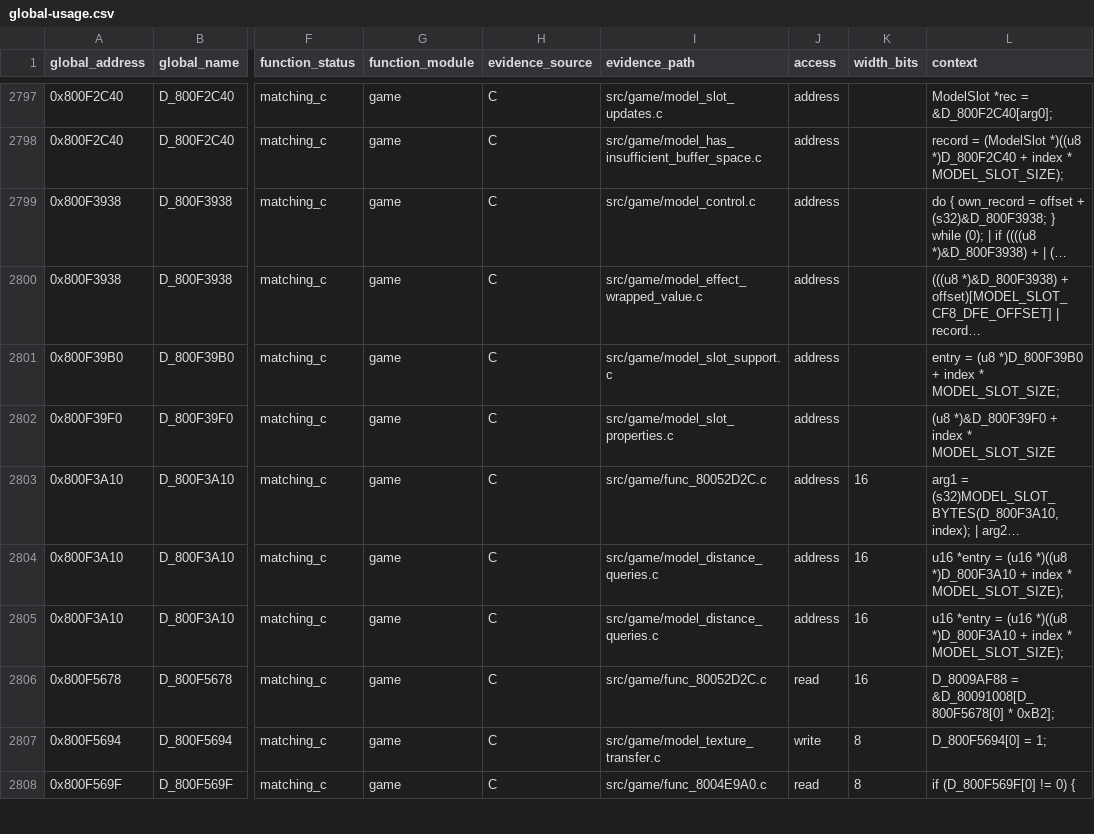
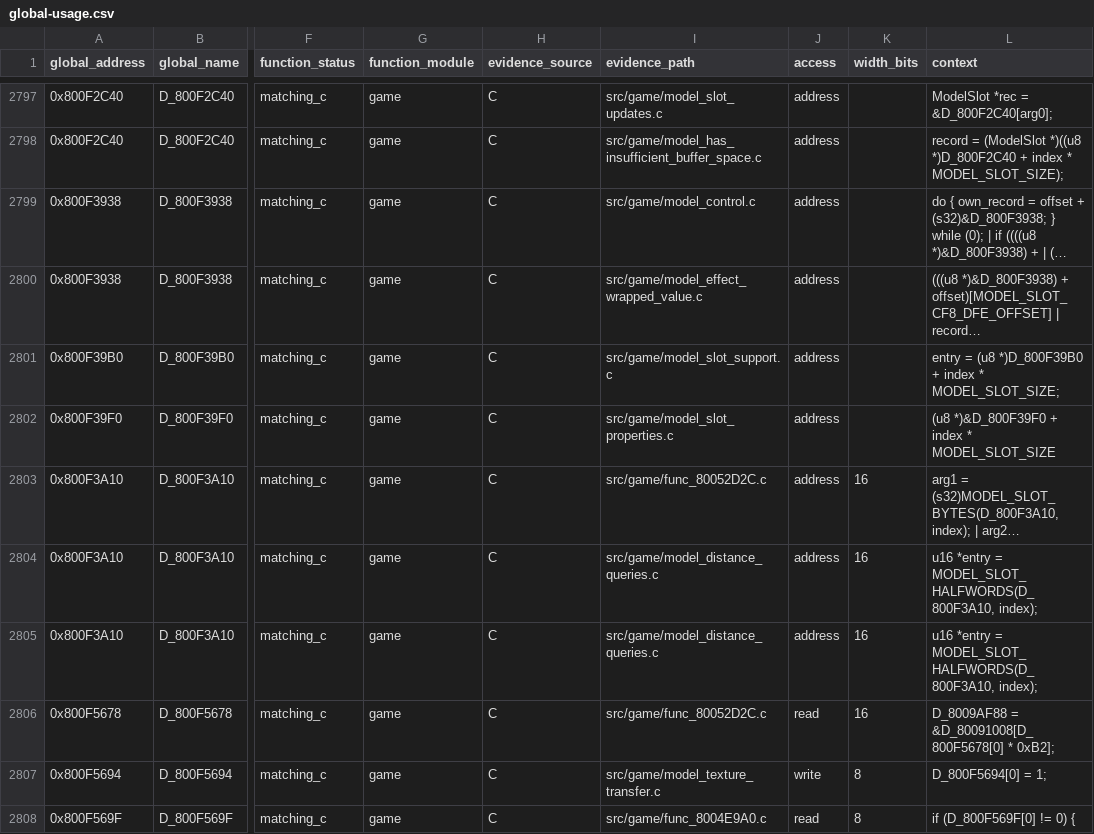
Before and after one commit to Unchiga/DecompRecomp, a CSV file: notes/global-usage.csv, drawn as a sheet; only a part is shown, gaps mark what is left out; long unchanged cells end in …; the diff names each change by its address in the sheet, - before the commit and + after, or states it on an @@ line.

```diff
--- a/notes/global-usage.csv
+++ b/notes/global-usage.csv
-L2804:L2805 (context): …*entry = (u16 *)((u8 *)D_800F3A10 + index * MODEL_SLOT_SIZE);
+L2804:L2805 (context): …*entry = MODEL_SLOT_HALFWORDS(D_800F3A10, index);
```
Also changed, not shown: 1 other file.
